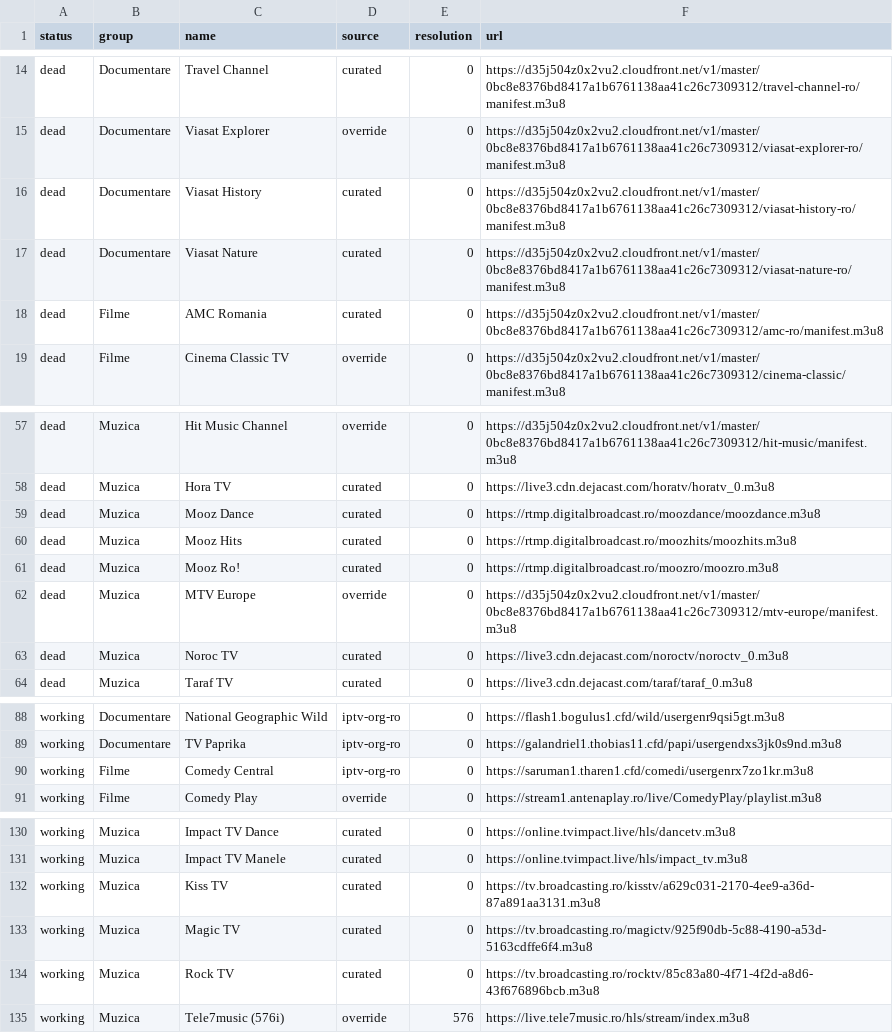
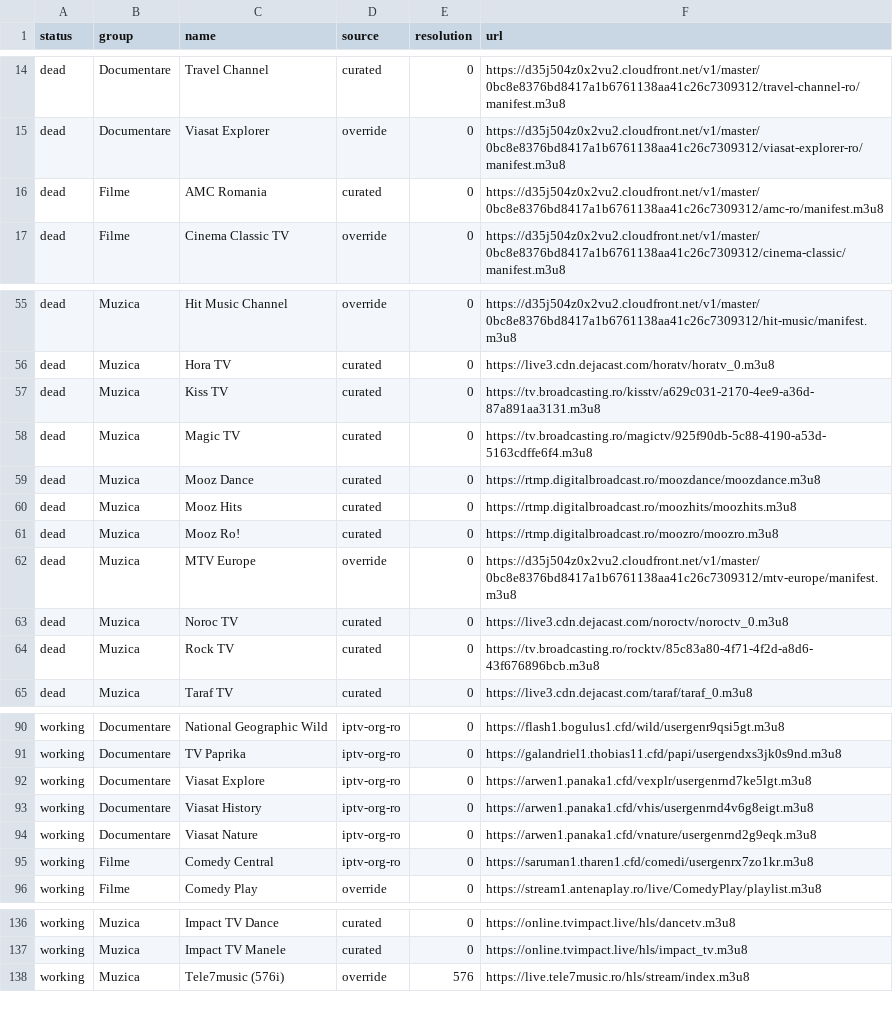
Before and after one commit to carloclim/romania-iptv-list, a CSV file: dist/status.csv, drawn as a sheet; only a part is shown, gaps mark what is left out; removed rows and columns are numbered as before the commit, all else as after; the diff covers the shown part only; the diff names each change by its address in the sheet, - before the commit and + after, or states it on an @@ line.

```diff
--- a/dist/status.csv
+++ b/dist/status.csv
-row 16: dead | Documentare | Viasat History | curated | 0 | https://d35j504z0x2vu2.cloudfront.net/v1/master/0bc8e8376bd8417a1b6761138aa41c26c7309312/viasat-history-ro/manifest.m3u8
-row 17: dead | Documentare | Viasat Nature | curated | 0 | https://d35j504z0x2vu2.cloudfront.net/v1/master/0bc8e8376bd8417a1b6761138aa41c26c7309312/viasat-nature-ro/manifest.m3u8
+row 57: dead | Muzica | Kiss TV | curated | 0 | https://tv.broadcasting.ro/kisstv/a629c031-2170-4ee9-a36d-87a891aa3131.m3u8
+row 58: dead | Muzica | Magic TV | curated | 0 | https://tv.broadcasting.ro/magictv/925f90db-5c88-4190-a53d-5163cdffe6f4.m3u8
+row 64: dead | Muzica | Rock TV | curated | 0 | https://tv.broadcasting.ro/rocktv/85c83a80-4f71-4f2d-a8d6-43f676896bcb.m3u8
+row 92: working | Documentare | Viasat Explore | iptv-org-ro | 0 | https://arwen1.panaka1.cfd/vexplr/usergenrnd7ke5lgt.m3u8
+row 93: working | Documentare | Viasat History | iptv-org-ro | 0 | https://arwen1.panaka1.cfd/vhis/usergenrnd4v6g8eigt.m3u8
+row 94: working | Documentare | Viasat Nature | iptv-org-ro | 0 | https://arwen1.panaka1.cfd/vnature/usergenrnd2g9eqk.m3u8
-row 132: working | Muzica | Kiss TV | curated | 0 | https://tv.broadcasting.ro/kisstv/a629c031-2170-4ee9-a36d-87a891aa3131.m3u8
-row 133: working | Muzica | Magic TV | curated | 0 | https://tv.broadcasting.ro/magictv/925f90db-5c88-4190-a53d-5163cdffe6f4.m3u8
-row 134: working | Muzica | Rock TV | curated | 0 | https://tv.broadcasting.ro/rocktv/85c83a80-4f71-4f2d-a8d6-43f676896bcb.m3u8
```
Also changed, not shown: 2 added rows and 1 removed row elsewhere in this file, 12 other files.
